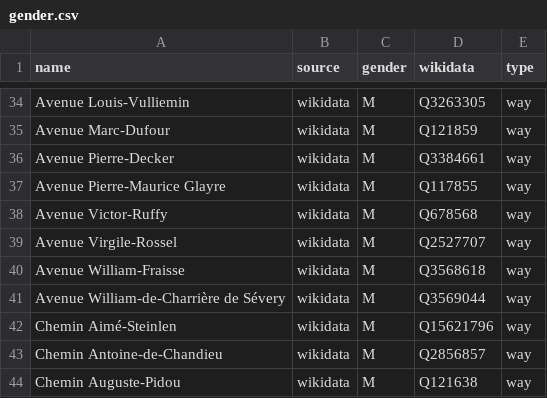
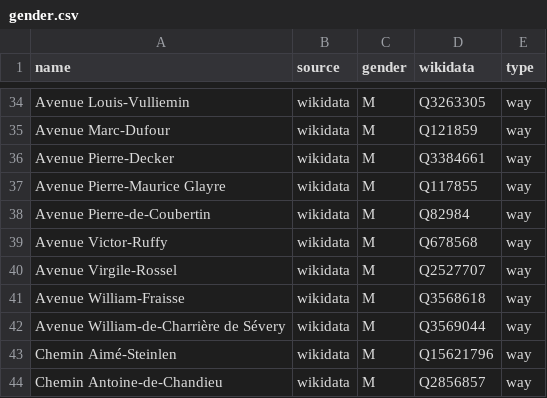
Before and after one commit to EqualStreetNames/equalstreetnames-lausanne, a CSV file: data/gender.csv, drawn as a sheet; only a part is shown, gaps mark what is left out; the shorter side is filled out with more unchanged rows; the diff names each change by its address in the sheet, - before the commit and + after, or states it on an @@ line.

```diff
--- a/data/gender.csv
+++ b/data/gender.csv
+row 38: Avenue Pierre-de-Coubertin | wikidata | M | Q82984 | way
```
Also changed, not shown: data/other.csv, 3 other files.
